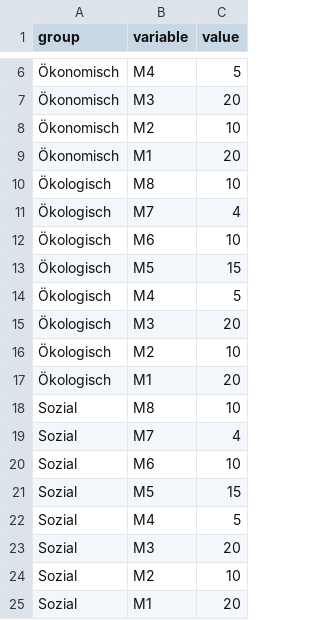
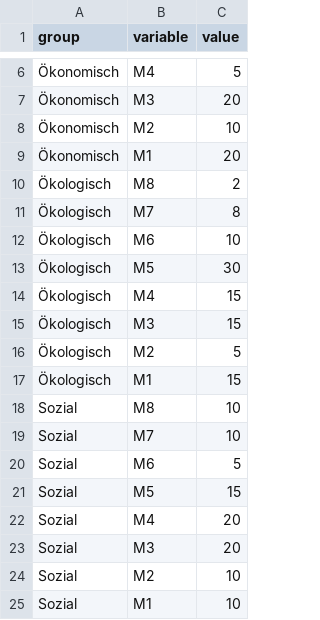
Before and after one commit to thereelnik145/D3-graph-gallery, a CSV file: DATA/heatmap_data.csv, drawn as a sheet; only a part is shown, gaps mark what is left out.

Commit message:
Update heatmap_data.csv

```diff
--- a/DATA/heatmap_data.csv
+++ b/DATA/heatmap_data.csv
@@ -9,17 +9,17 @@ group,variable,value
 Ökonomisch,M1,20
-Ökologisch,M8,10
-Ökologisch,M7,4
+Ökologisch,M8,2
+Ökologisch,M7,8
 Ökologisch,M6,10
-Ökologisch,M5,15
-Ökologisch,M4,5
-Ökologisch,M3,20
-Ökologisch,M2,10
-Ökologisch,M1,20
+Ökologisch,M5,30
+Ökologisch,M4,15
+Ökologisch,M3,15
+Ökologisch,M2,5
+Ökologisch,M1,15
 Sozial,M8,10
-Sozial,M7,4
-Sozial,M6,10
+Sozial,M7,10
+Sozial,M6,5
 Sozial,M5,15
-Sozial,M4,5
+Sozial,M4,20
 Sozial,M3,20
 Sozial,M2,10
-Sozial,M1,20
+Sozial,M1,10
```
